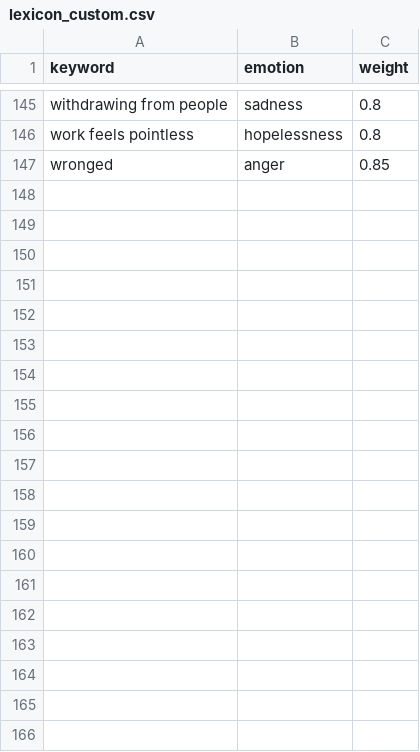
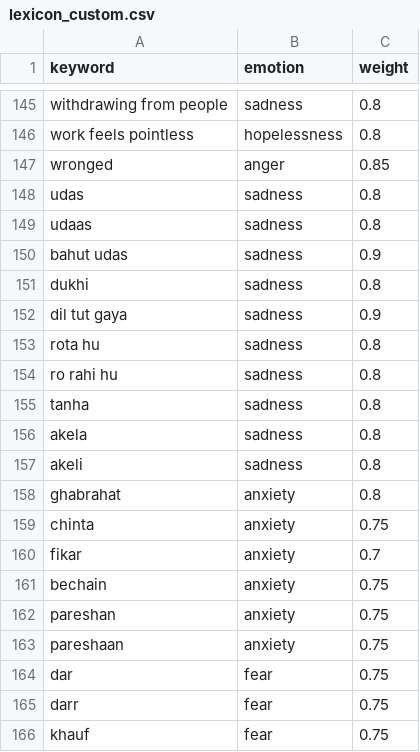
Before and after one commit to AbhaySingh-33/Omni-AI, a CSV file: ai-engine/emotion/lexicon_custom.csv, drawn as a sheet; only a part is shown, gaps mark what is left out; the diff covers the shown part only; the diff names each change by its address in the sheet, - before the commit and + after, or states it on an @@ line.

```diff
--- a/ai-engine/emotion/lexicon_custom.csv
+++ b/ai-engine/emotion/lexicon_custom.csv
+row 148: udas | sadness | 0.8
+row 149: udaas | sadness | 0.8
+row 150: bahut udas | sadness | 0.9
+row 151: dukhi | sadness | 0.8
+row 152: dil tut gaya | sadness | 0.9
+row 153: rota hu | sadness | 0.8
+row 154: ro rahi hu | sadness | 0.8
+row 155: tanha | sadness | 0.8
+row 156: akela | sadness | 0.8
+row 157: akeli | sadness | 0.8
+row 158: ghabrahat | anxiety | 0.8
+row 159: chinta | anxiety | 0.75
+row 160: fikar | anxiety | 0.7
+row 161: bechain | anxiety | 0.75
+row 162: pareshan | anxiety | 0.75
+row 163: pareshaan | anxiety | 0.75
+row 164: dar | fear | 0.75
+row 165: darr | fear | 0.75
+row 166: khauf | fear | 0.75
```
Also changed, not shown: 28 added rows elsewhere in this file, 22 other files.
